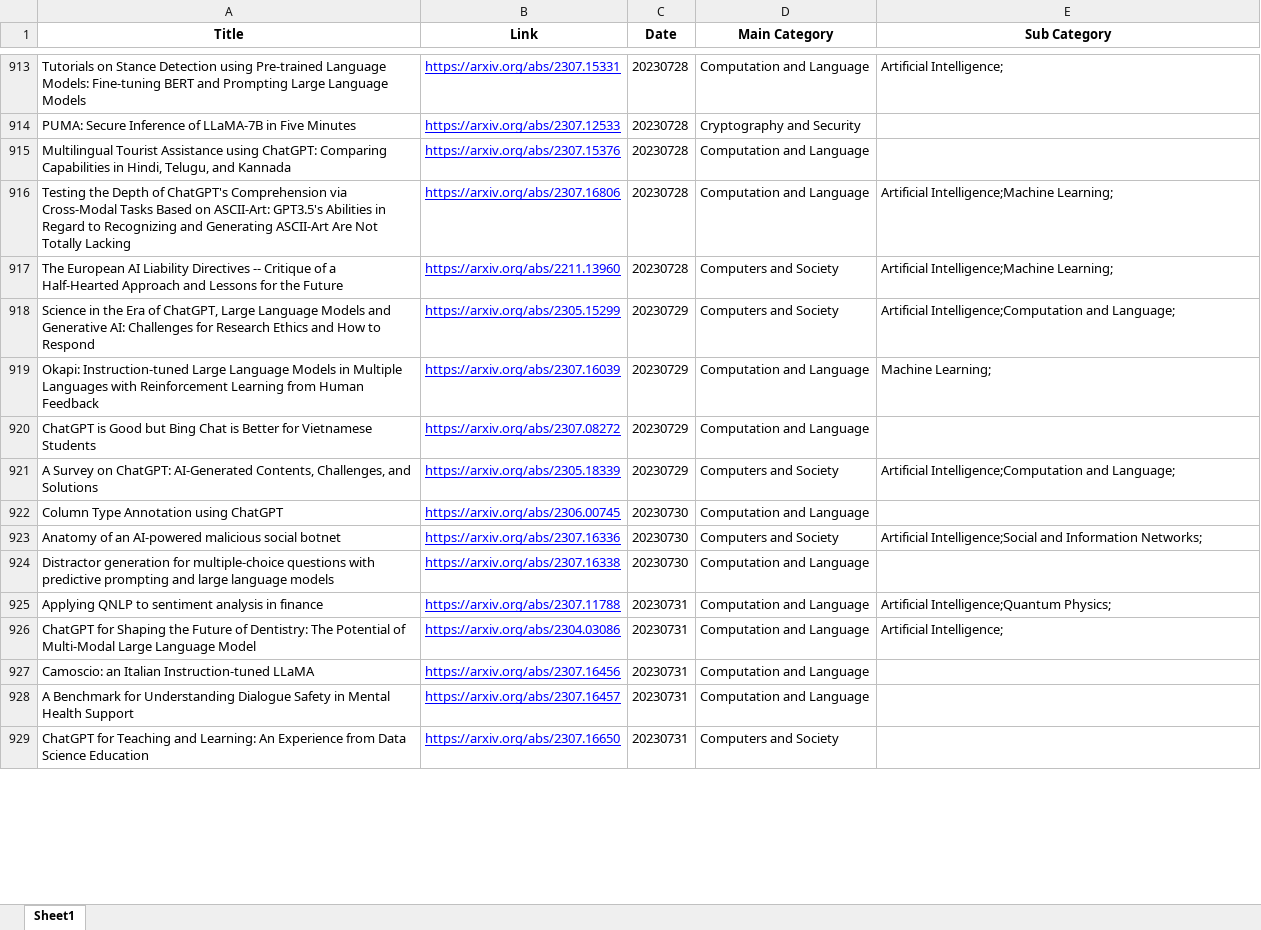
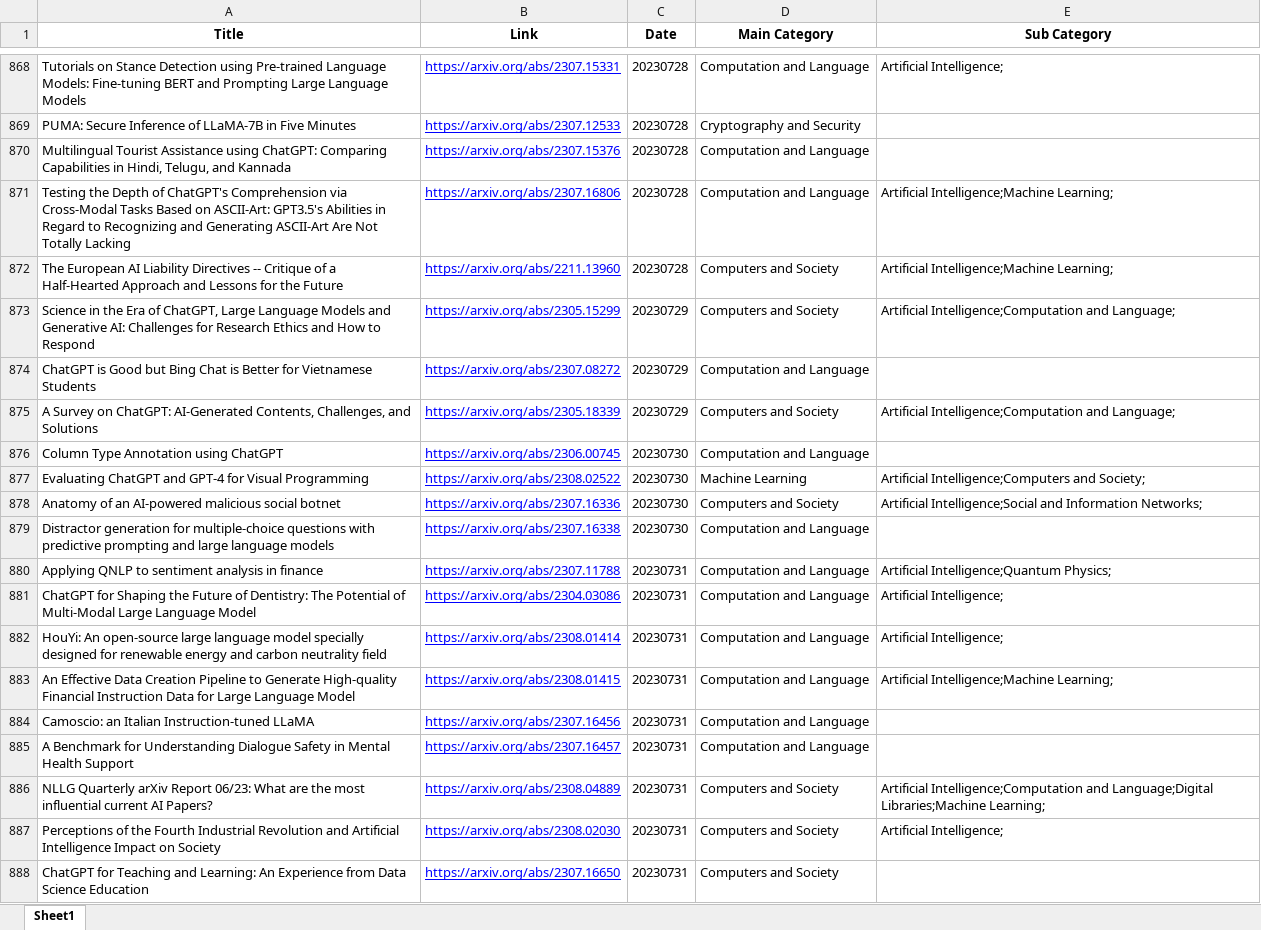
Before and after one commit to SNNUBIAI/chatgpt_arxiv_analysis, an Excel workbook: articles.xlsx, sheet Sheet1, drawn as a sheet; only a part is shown, gaps mark what is left out; values as stored, in another font and other column widths than the file's, no borders; removed rows and columns are numbered as before the commit, all else as after; the diff covers the shown part only; the diff names each change by its address in the sheet, - before the commit and + after, or states it on an @@ line.

Commit message:
20230905

```diff
--- a/articles.xlsx (sheet Sheet1)
+++ b/articles.xlsx (sheet Sheet1)
-row 919: Okapi: Instruction-tuned Large Language Models in Multiple Languages with Reinforcement Learning from Human Feedback | https://arxiv.org/abs/2307.16039 | 20230729 | Computation and Language | Machine Learning;
+row 877: Evaluating ChatGPT and GPT-4 for Visual Programming | https://arxiv.org/abs/2308.02522 | 20230730 | Machine Learning | Artificial Intelligence;Computers and Society;
+row 882: HouYi: An open-source large language model specially designed for renewable energy and carbon neutrality field | https://arxiv.org/abs/2308.01414 | 20230731 | Computation and Language | Artificial Intelligence;
+row 883: An Effective Data Creation Pipeline to Generate High-quality Financial Instruction Data for Large Language Model | https://arxiv.org/abs/2308.01415 | 20230731 | Computation and Language | Artificial Intelligence;Machine Learning;
+row 886: NLLG Quarterly arXiv Report 06/23: What are the most influential current AI Papers? | https://arxiv.org/abs/2308.04889 | 20230731 | Computers and Society | Artificial Intelligence;Computation and Language;Digital Libraries;Machine Learning;
+row 887: Perceptions of the Fourth Industrial Revolution and Artificial Intelligence Impact on Society | https://arxiv.org/abs/2308.02030 | 20230731 | Computers and Society | Artificial Intelligence;
```
Also changed, not shown: 218 added rows, 53 removed rows and 6 edited cells elsewhere in this sheet.
